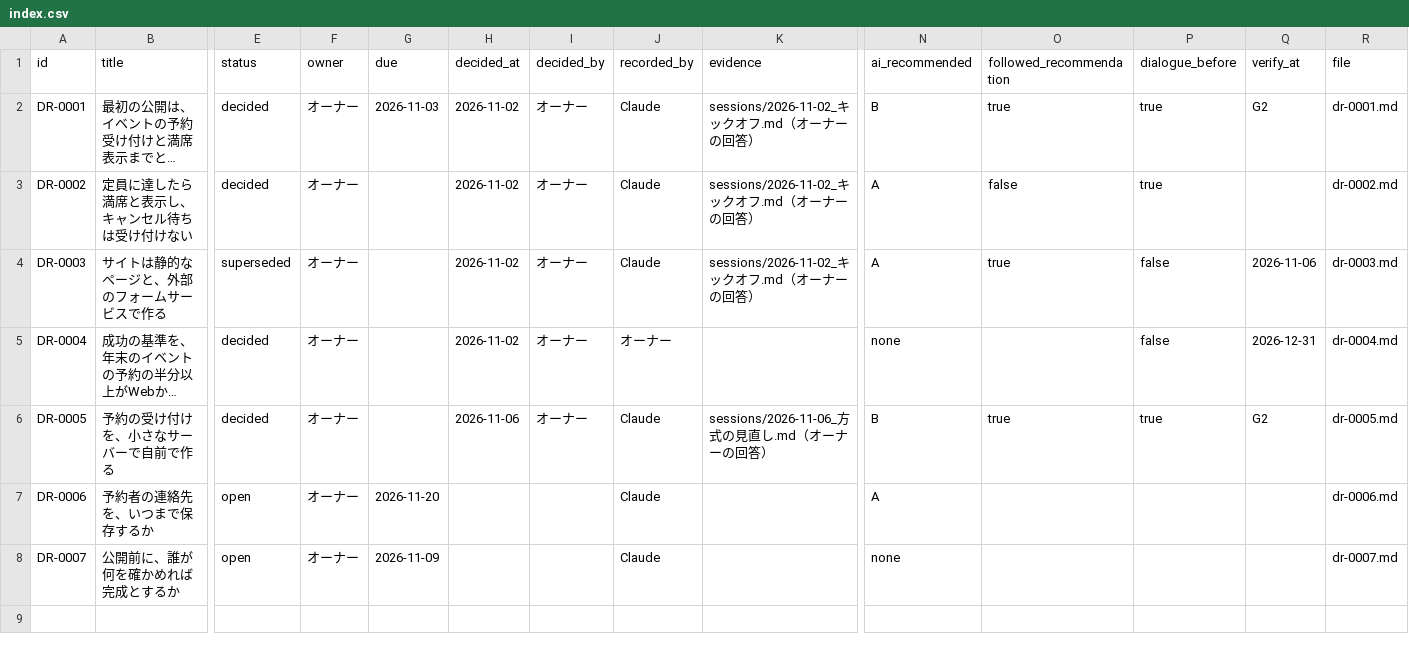
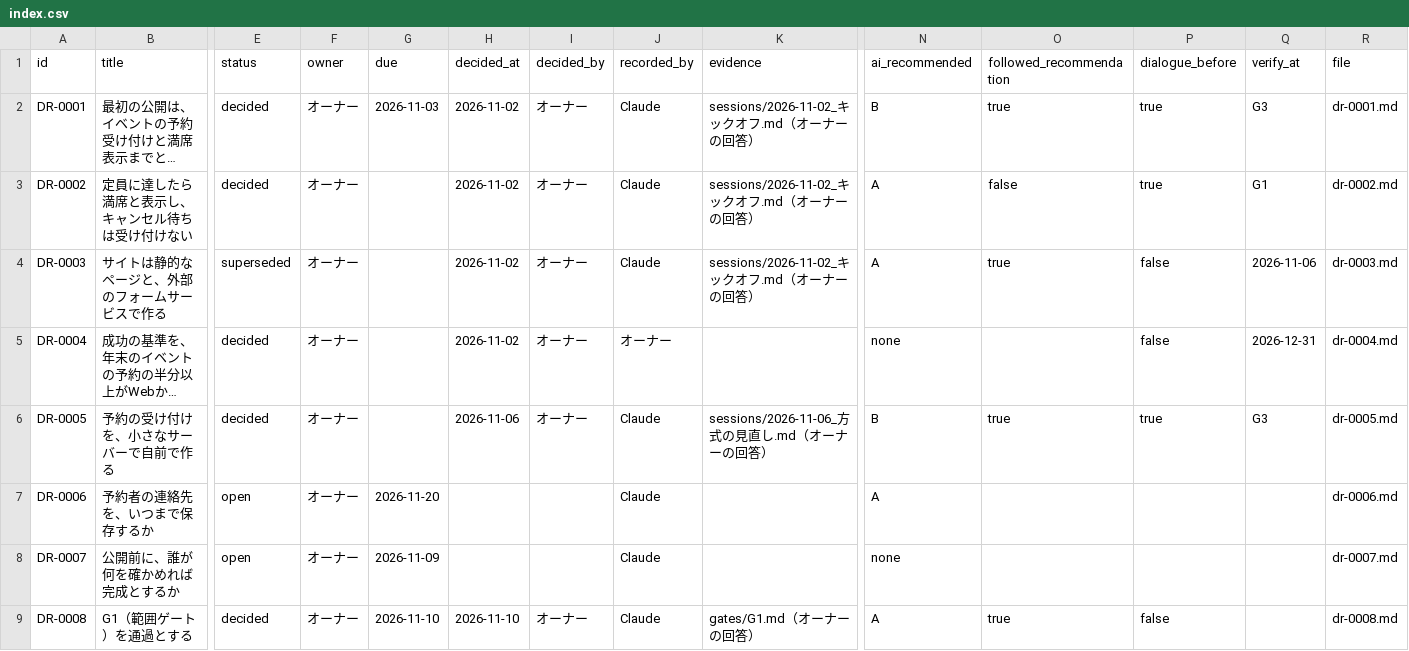
Before and after one commit to yuki-nak/decision-driven-template, a CSV file: examples/sample-project/decisions/index.csv, drawn as a sheet; only a part is shown, gaps mark what is left out; long unchanged cells end in …; rows hold the shown columns only; the diff names each change by its address in the sheet, - before the commit and + after, or states it on an @@ line.

```diff
--- a/examples/sample-project/decisions/index.csv
+++ b/examples/sample-project/decisions/index.csv
-Q2 (verify_at): G2
+Q2 (verify_at): G3
-Q3 (verify_at): (empty)
+Q3 (verify_at): G1
-Q6 (verify_at): G2
+Q6 (verify_at): G3
+row 9: DR-0008 | G1（範囲ゲート）を通過とする | decided | オーナー | 2026-11-10 | 2026-11-10 | オーナー | Claude | gates/G1.md（オーナーの回答） | A | true | false |  | dr-0008.md
```
Also changed, not shown: 18 other files.
